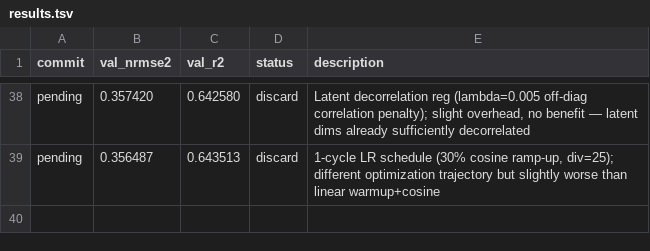
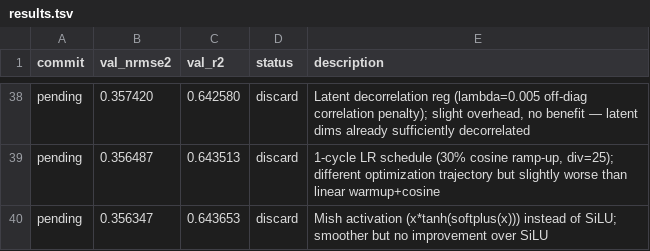
Before and after one commit to Ravindrakapse/AutoresearchAutoencoder, a TSV file: results.tsv, drawn as a sheet; only a part is shown, gaps mark what is left out; the diff names each change by its address in the sheet, - before the commit and + after, or states it on an @@ line.

```diff
--- a/results.tsv
+++ b/results.tsv
+row 40: pending | 0.356347 | 0.643653 | discard | Mish activation (x*tanh(softplus(x))) instead of SiLU; smoother but no improvement over SiLU
```
